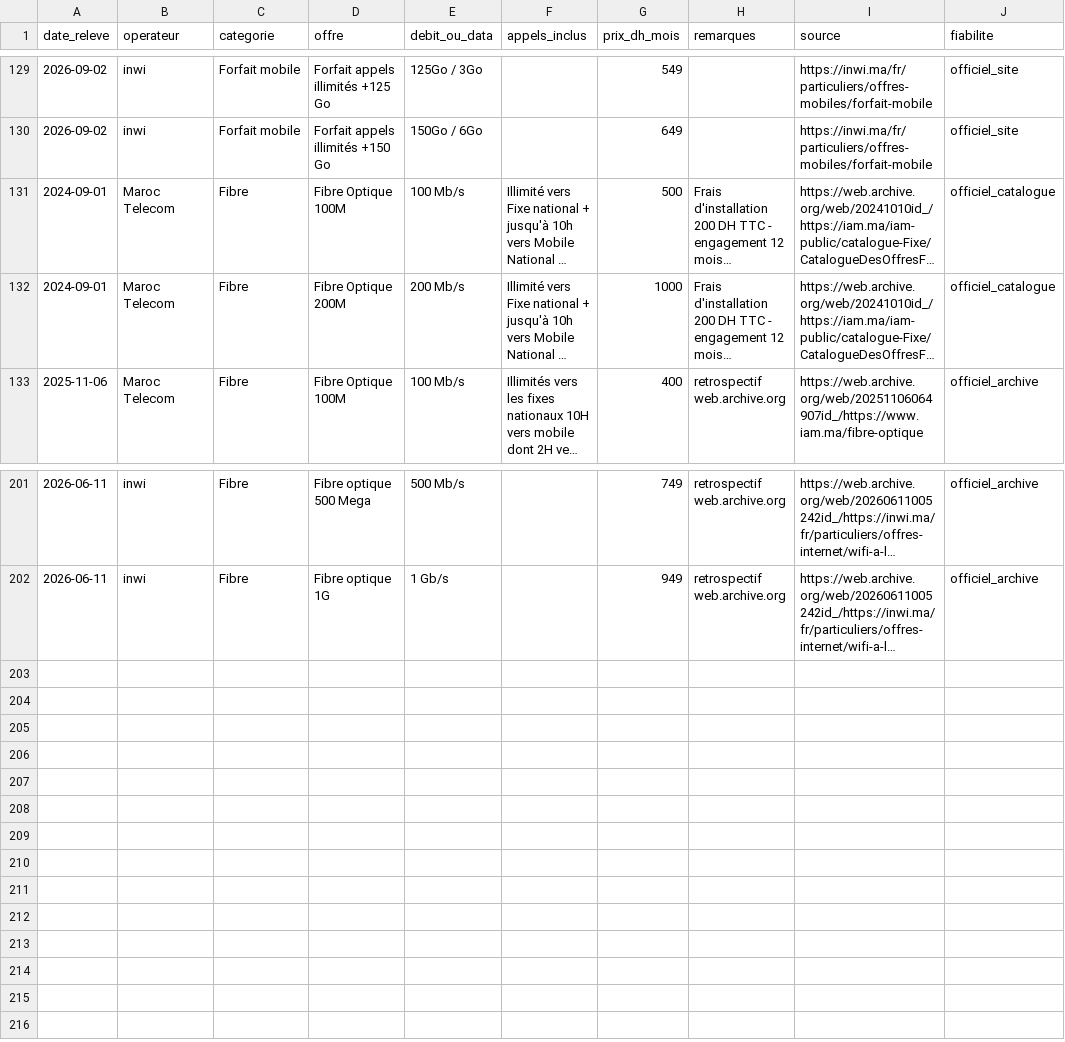
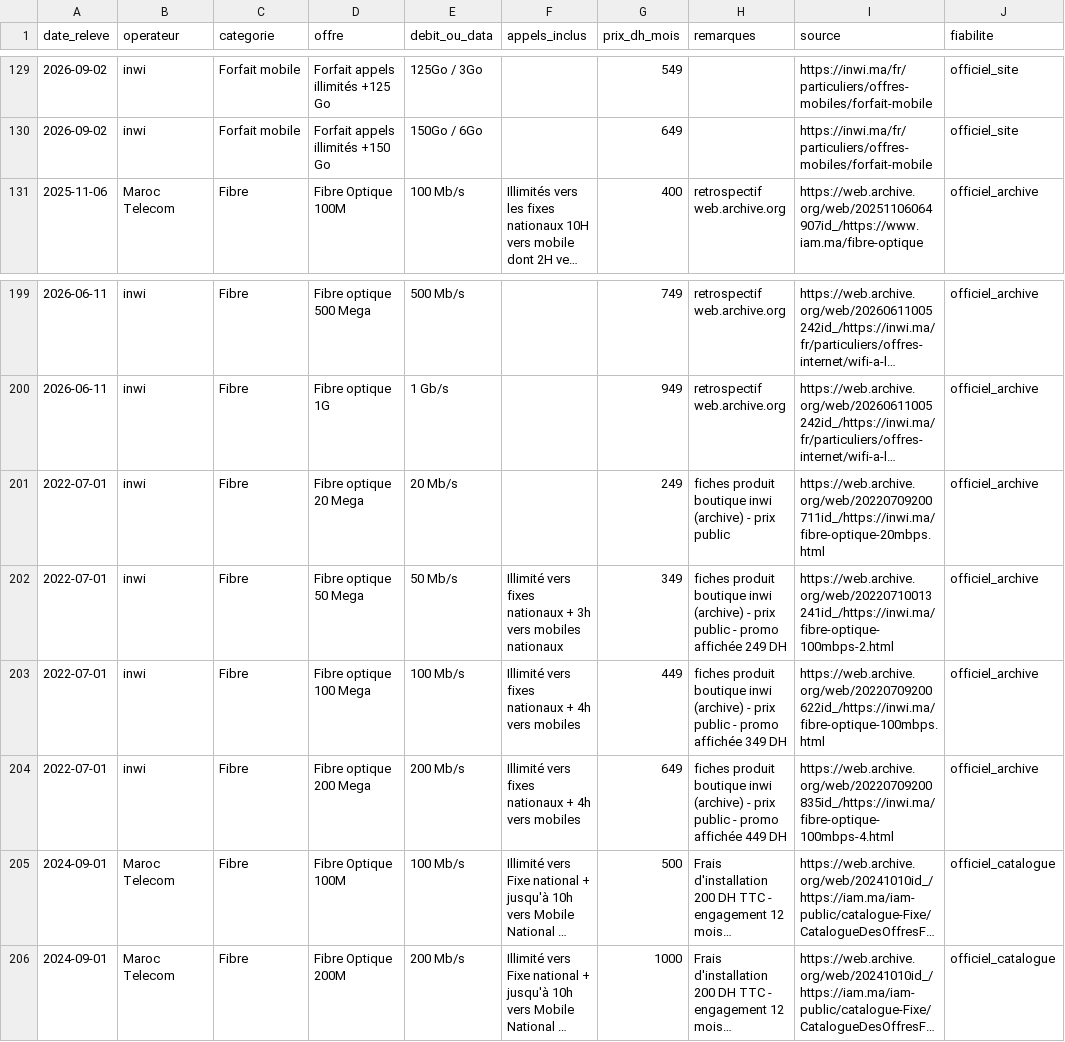
Before and after one commit to DigitalCookie/barometre-telecom-maroc, a CSV file: data/barometre.csv, drawn as a sheet; only a part is shown, gaps mark what is left out; long unchanged cells end in …; the diff names each change by its address in the sheet, - before the commit and + after, or states it on an @@ line.

Commit message:
Historique inwi : grille fibre juillet 2022 (fiches produit boutique archivées)
Fiches PrestaShop archivées (inwi.ma/fibre-optique-*.html, captures du
09-10/07/2022) : prix PUBLICS 20M=249 / 50M=349 / 100M=449 / 200M=649 DH,
avec promos permanentes affichées (50M à 249, 100M à 349, 200M à 449) —
promos devenues la grille officielle actuelle. inwi passe de 3 mois
d'historique à 4 ans de profondeur ; l'écart prix public/promo 2022 est
documenté en remarque, conformément à la règle « prix catalogue ».
Annotation ajoutée sur le graphique d'évolution.

```diff
--- a/data/barometre.csv
+++ b/data/barometre.csv
+row 201: 2022-07-01 | inwi | Fibre | Fibre optique 20 Mega | 20 Mb/s |  | 249 | fiches produit boutique inwi (archive) - prix public | https://web.archive.org/web/20220709200711id_/https://inwi.ma/fibre-optique-20mbps.html | officiel_archive
+row 202: 2022-07-01 | inwi | Fibre | Fibre optique 50 Mega | 50 Mb/s | Illimité vers fixes nationaux + 3h vers mobiles nationaux | 349 | fiches produit boutique inwi (archive) - prix public - promo affichée 249 DH | https://web.archive.org/web/20220710013241id_/https://inwi.ma/fibre-optique-100mbps-2.html | officiel_archive
+row 203: 2022-07-01 | inwi | Fibre | Fibre optique 100 Mega | 100 Mb/s | Illimité vers fixes nationaux + 4h vers mobiles | 449 | fiches produit boutique inwi (archive) - prix public - promo affichée 349 DH | https://web.archive.org/web/20220709200622id_/https://inwi.ma/fibre-optique-100mbps.html | officiel_archive
+row 204: 2022-07-01 | inwi | Fibre | Fibre optique 200 Mega | 200 Mb/s | Illimité vers fixes nationaux + 4h vers mobiles | 649 | fiches produit boutique inwi (archive) - prix public - promo affichée 449 DH | https://web.archive.org/web/20220709200835id_/https://inwi.ma/fibre-optique-100mbps-4.html | officiel_archive
@@ row 131 moved to row 205: 2024-09-01 @@
@@ row 132 moved to row 206: 2024-09-01 @@
```
Also changed, not shown: 4 other files.
